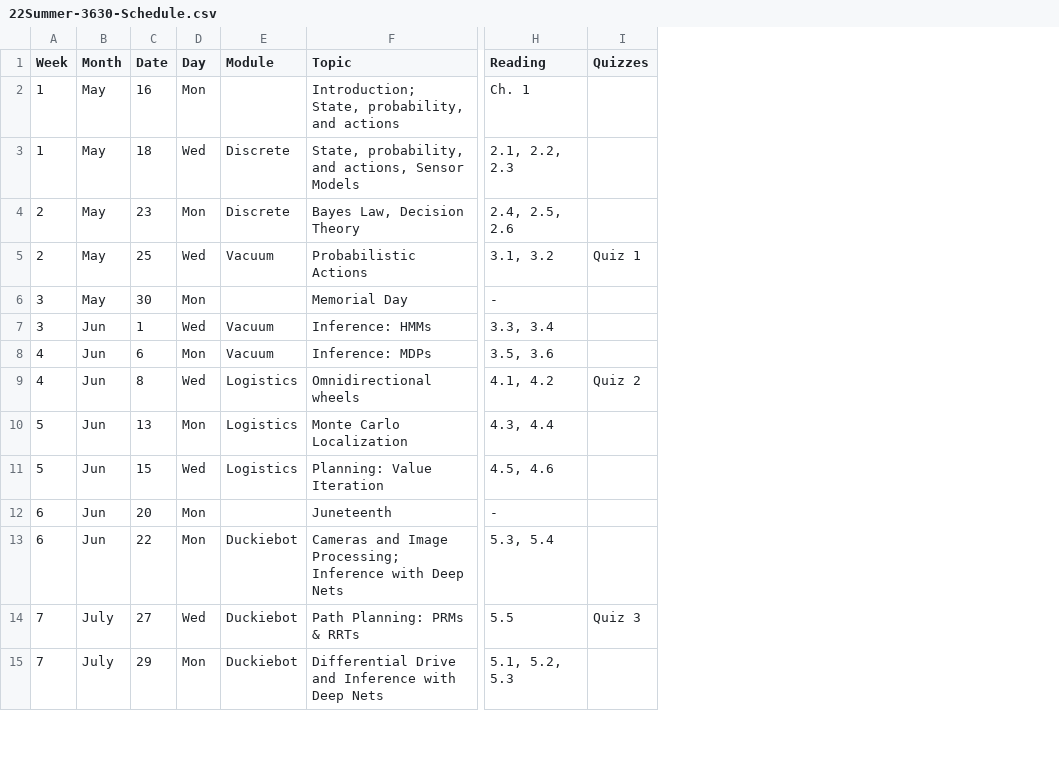
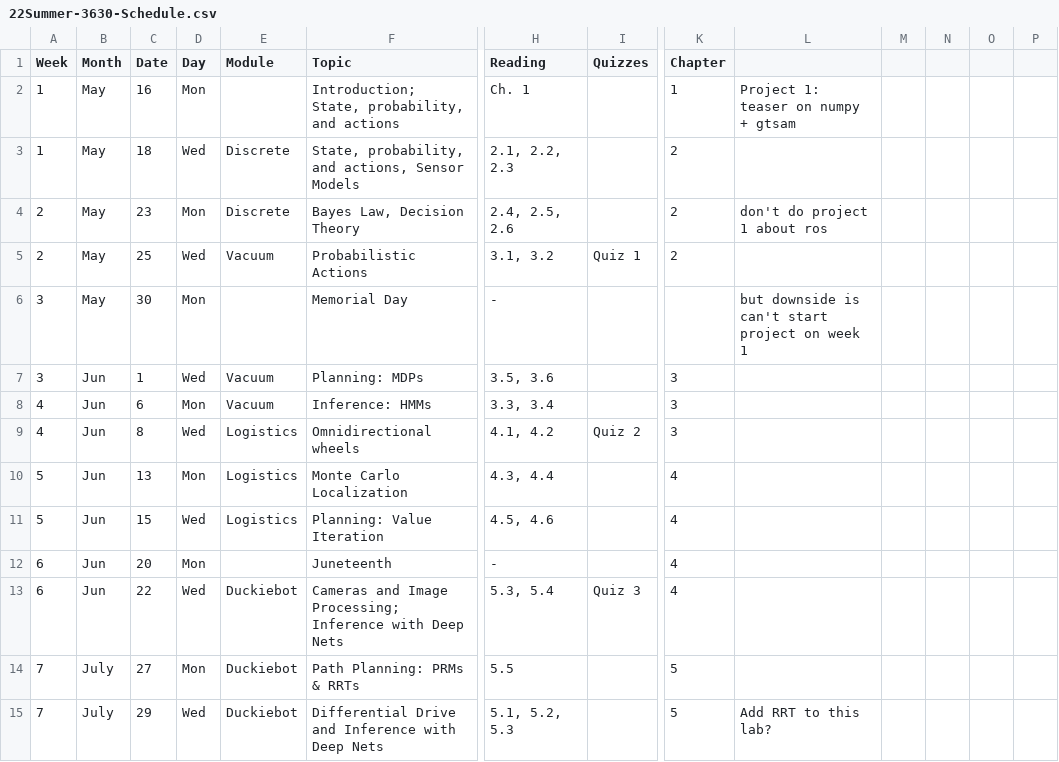
Before and after one commit to gchenfc/22Summer-3630, a CSV file: _data/22Summer-3630-Schedule.csv, drawn as a sheet; only a part is shown, gaps mark what is left out; the diff covers the shown part only; the diff names each change by its address in the sheet, - before the commit and + after, or states it on an @@ line.

Commit message:
update schedule

```diff
--- a/_data/22Summer-3630-Schedule.csv
+++ b/_data/22Summer-3630-Schedule.csv
+column K (Chapter), rows 2-15: 1 | 2 | 2 | 2 |  | 3 | 3 | 3 | 4 | 4 | 4 | 4 | 5 | 5
+column L, rows 2-15: Project 1: teaser on numpy + gtsam |  | don't do project 1 about ros |  | but downside is can't start project on week 1 |  |  |  |  |  |  |  |  | Add RRT to this lab?
+column M, empty
+column N, empty
+column O, empty
+column P, empty
-F7 (Topic): Inference: HMMs
+F7 (Topic): Planning: MDPs
-H7 (Reading): 3.3, 3.4
+H7 (Reading): 3.5, 3.6
-F8 (Topic): Inference: MDPs
+F8 (Topic): Inference: HMMs
-H8 (Reading): 3.5, 3.6
+H8 (Reading): 3.3, 3.4
-D13 (Day): Mon
+D13 (Day): Wed
-I13 (Quizzes): (empty)
+I13 (Quizzes): Quiz 3
-D14 (Day): Wed
+D14 (Day): Mon
-I14 (Quizzes): Quiz 3
+I14 (Quizzes): (empty)
-D15 (Day): Mon
+D15 (Day): Wed
```
Also changed, not shown: 12 added rows and 8 edited cells elsewhere in this file.
